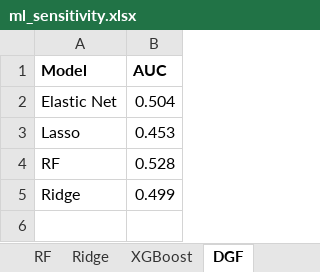
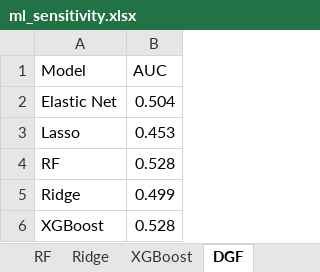
Before and after one commit to abbyjsun/kidneydashboard, an Excel workbook: ml_sensitivity.xlsx, sheet DGF, drawn as a sheet; values as stored, in another font and other column widths than the file's, no borders; the diff names each change by its address in the sheet, - before the commit and + after, or states it on an @@ line.

```diff
--- a/ml_sensitivity.xlsx (sheet DGF)
+++ b/ml_sensitivity.xlsx (sheet DGF)
-A1:B1 bold: on
+A1:B1 bold: off
+row 6: XGBoost | 0.528
```
Also changed, not shown: 2 other files.
